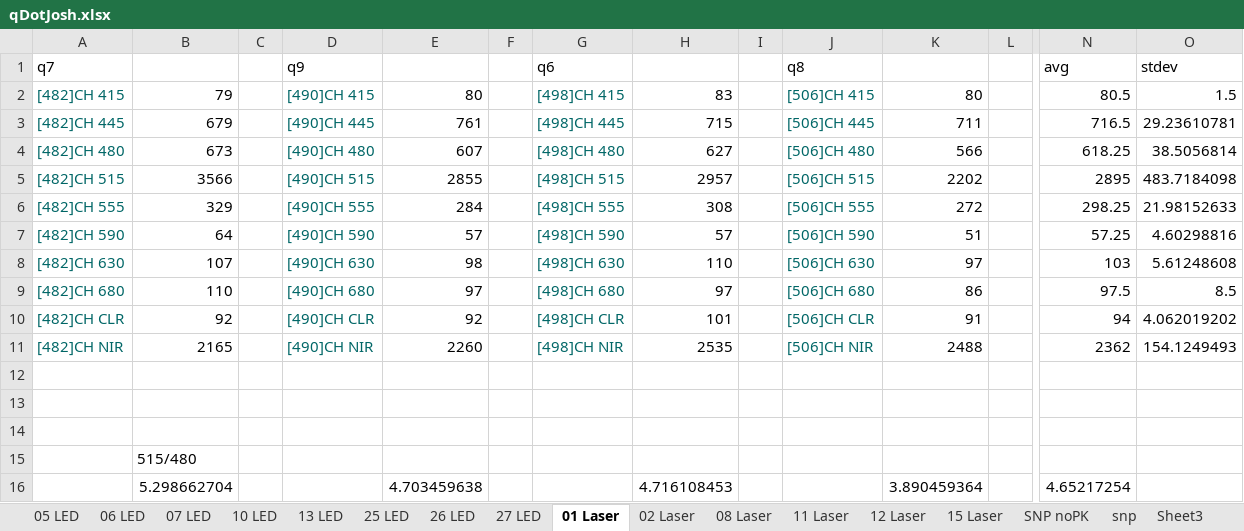
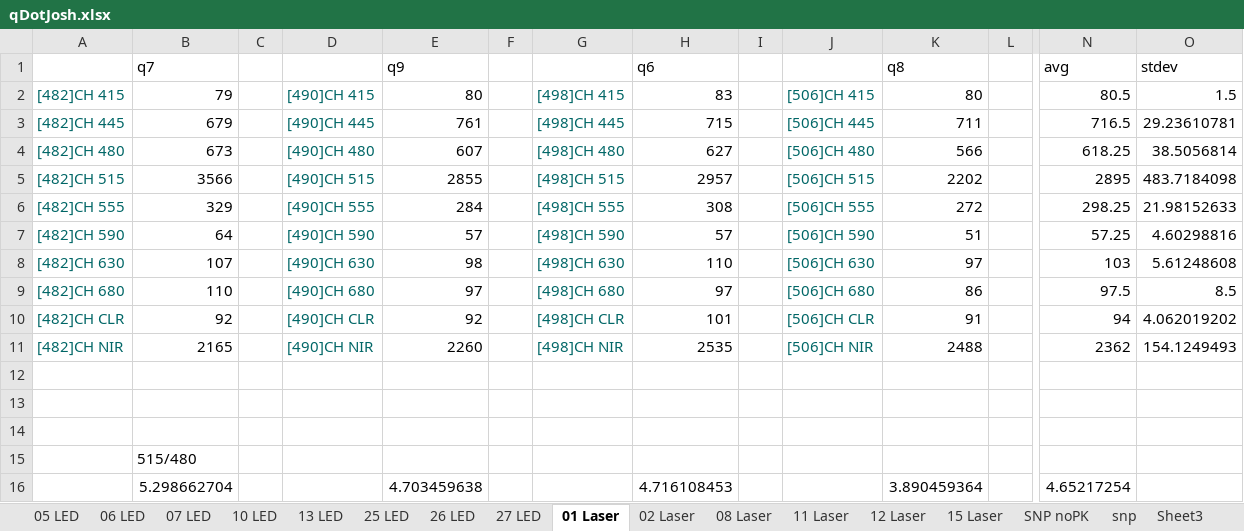
Before and after one commit to joshlwhitehead/work, an Excel workbook: analysis/qdot/qDotJosh.xlsx, sheet 01 Laser, drawn as a sheet; only a part is shown, gaps mark what is left out; values as stored, in another font and other column widths than the file's, no borders; removed rows and columns are numbered as before the commit, all else as after; rows hold the shown columns only; the diff names each change by its address in the sheet, - before the commit and + after, or states it on an @@ line.

```diff
--- a/analysis/qdot/qDotJosh.xlsx (sheet 01 Laser)
+++ b/analysis/qdot/qDotJosh.xlsx (sheet 01 Laser)
-row 1: q7 |  |  | q9 |  |  | q6 |  |  | q8 |  |  | avg | stdev
+row 1:  | q7 |  |  | q9 |  |  | q6 |  |  | q8 |  | avg | stdev
```
Also changed, not shown: sheet 11 Laser, sheet 25 LED, sheet 15 Laser, sheet 27 LED, sheet 08 Laser, sheet 13 LED, 7 more sheets, 2 other files.
